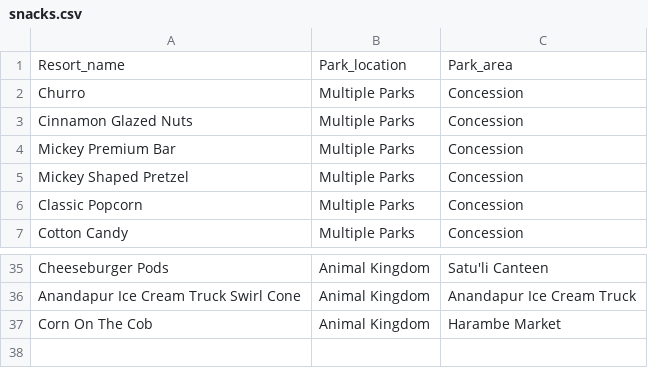
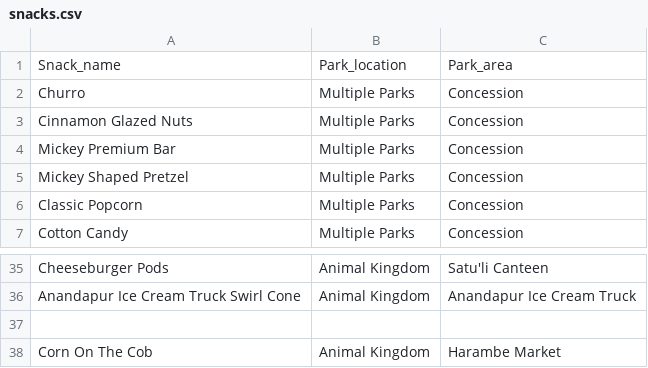
Before and after one commit to TheWaitTimes/ride_rankings, a CSV file: snacks.csv, drawn as a sheet; only a part is shown, gaps mark what is left out.

Commit message:
Update snacks.csv

```diff
--- a/snacks.csv
+++ b/snacks.csv
@@ -1,2 +1,2 @@
-Resort_name,Park_location,Park_area
+Snack_name,Park_location,Park_area
 Churro,Multiple Parks,Concession
@@ -36,2 +36,3 @@ Cheeseburger Pods,Animal Kingdom,Satu'li Canteen
 Anandapur Ice Cream Truck Swirl Cone,Animal Kingdom,Anandapur Ice Cream Truck
+
 Corn On The Cob,Animal Kingdom,Harambe Market
```
